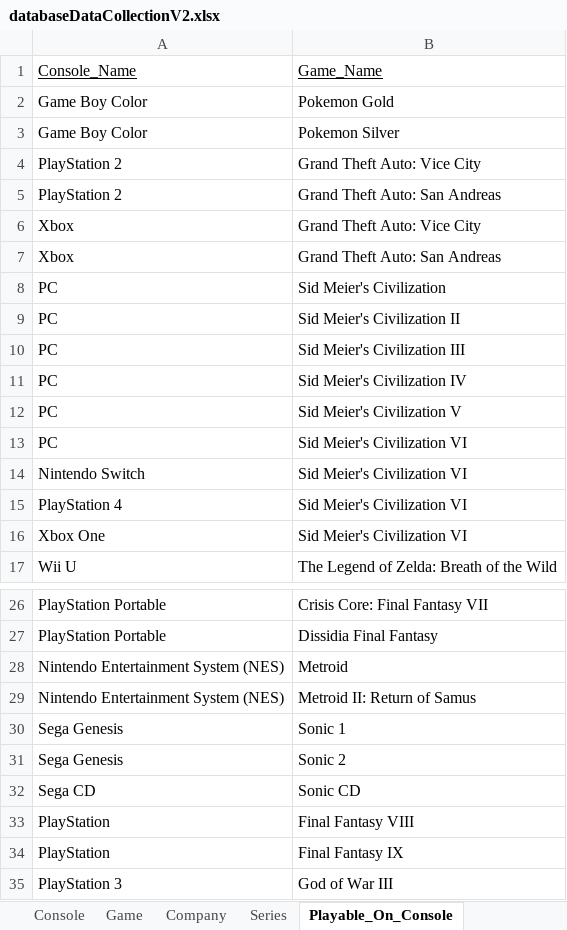
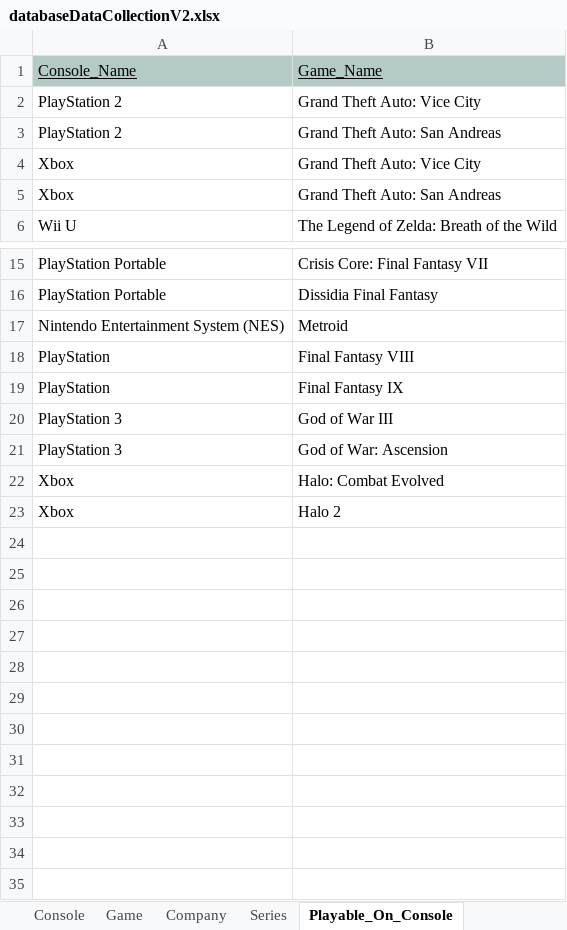
Before and after one commit to AndrewN20/CS4347-005-TeamSupremeVictory-main, an Excel workbook: databaseDataCollectionV2.xlsx, sheet Playable_On_Console, drawn as a sheet; only a part is shown, gaps mark what is left out; the shorter side is filled out with more unchanged rows; values as stored, in another font and other column widths than the file's, no borders; the diff names each change by its address in the sheet, - before the commit and + after, or states it on an @@ line.

```diff
--- a/databaseDataCollectionV2.xlsx (sheet Playable_On_Console)
+++ b/databaseDataCollectionV2.xlsx (sheet Playable_On_Console)
-A1:B1 fill: none
+A1:B1 fill: #B3CAC7
-row 2: Game Boy Color | Pokemon Gold
-row 3: Game Boy Color | Pokemon Silver
-row 8: PC | Sid Meier's Civilization
-row 9: PC | Sid Meier's Civilization II
-row 10: PC | Sid Meier's Civilization III
-row 11: PC | Sid Meier's Civilization IV
-row 12: PC | Sid Meier's Civilization V
-row 13: PC | Sid Meier's Civilization VI
-row 14: Nintendo Switch | Sid Meier's Civilization VI
-row 15: PlayStation 4 | Sid Meier's Civilization VI
-row 16: Xbox One | Sid Meier's Civilization VI
-row 29: Nintendo Entertainment System (NES) | Metroid II: Return of Samus
-row 30: Sega Genesis | Sonic 1
-row 31: Sega Genesis | Sonic 2
-row 32: Sega CD | Sonic CD
```
Also changed, not shown: sheet Game, sheet Emulator, sheet Console, sheet Playable_On_Emulator, sheet Series, sheet Company, 2 more sheets, 1 other file.
